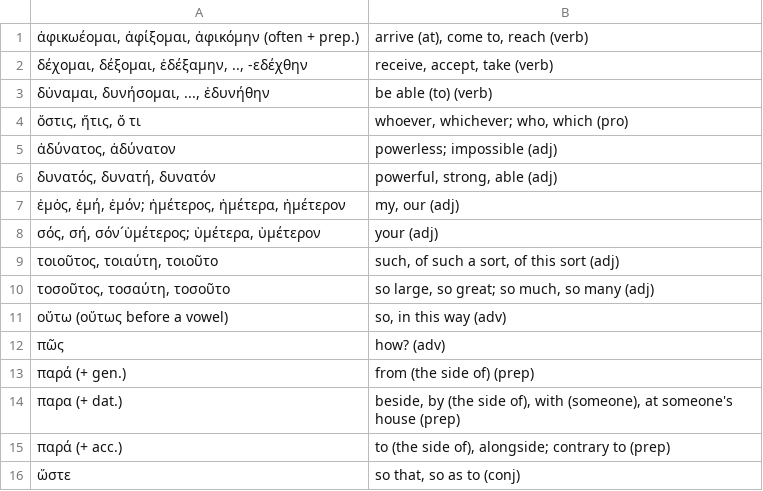
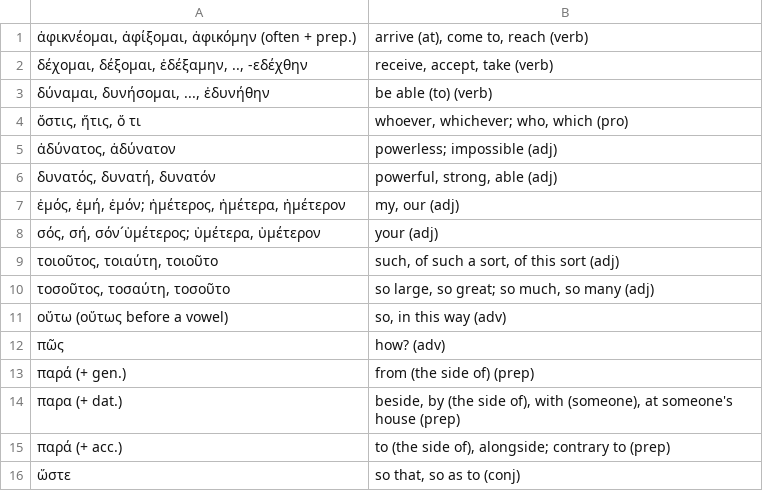
Before and after one commit to willf/shelmerdine-greek, a TSV file: for_quizlet/chapter_18.tsv, drawn as a sheet.

Commit message:
chapter 18 wip

```diff
--- a/for_quizlet/chapter_18.tsv
+++ b/for_quizlet/chapter_18.tsv
@@ -1,4 +1,4 @@
-ἀφικωέομαι, ἀφίξομαι, ἀφικόμην (often + prep.)	arrive (at), come to, reach (verb)
+ἀφικνέομαι, ἀφίξομαι, ἀφικόμην (often + prep.)	arrive (at), come to, reach (verb)
 δέχομαι, δέξομαι, ἐδέξαμην, .., -εδέχθην	receive, accept, take (verb)
-δὐναμαι, δυνήσομαι, ..., ἐδυνήθην	be able (to) (verb)
+δύναμαι, δυνήσομαι, ..., ἐδυνήθην	be able (to) (verb)
 ὅστις, ἥτις, ὅ τι	whoever, whichever; who, which (pro)
@@ -6,3 +6,3 @@
 δυνατός, δυνατή, δυνατόν	powerful, strong, able (adj)
-ἐμὀς, ἐμή, ἐμόν; ἡμέτερος, ἡμέτερα, ἡμέτερον	my, our (adj)
+ἐμός, ἐμή, ἐμόν; ἡμέτερος, ἡμέτερα, ἡμέτερον	my, our (adj)
 σός, σή, σόν´ὑμέτερος; ὑμέτερα, ὑμέτερον	your (adj)
```
